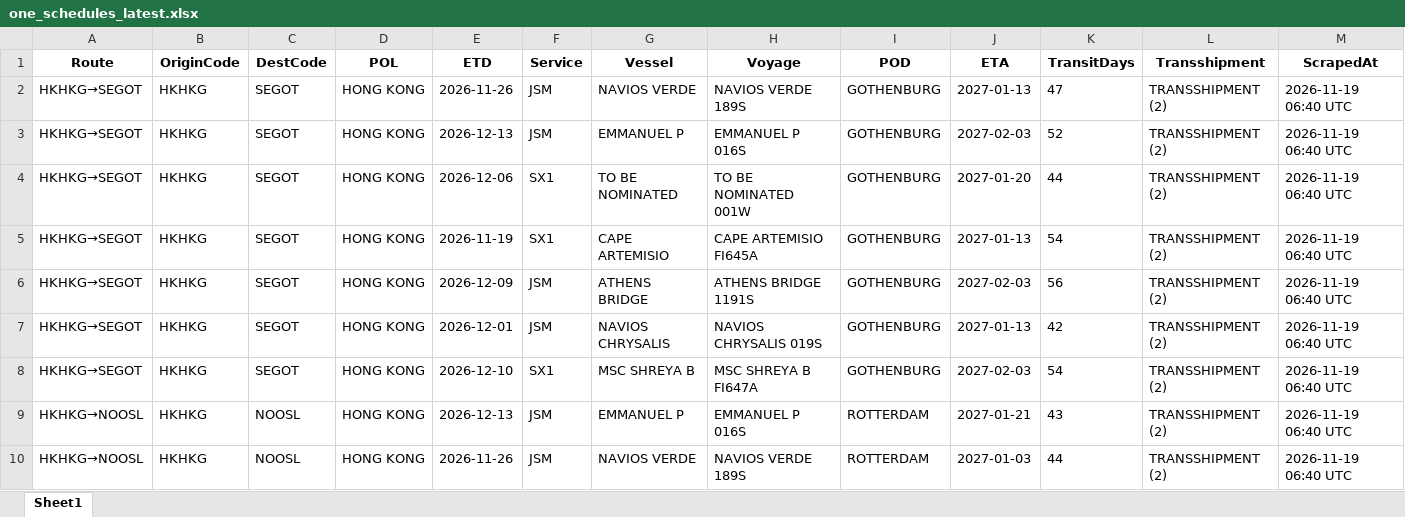
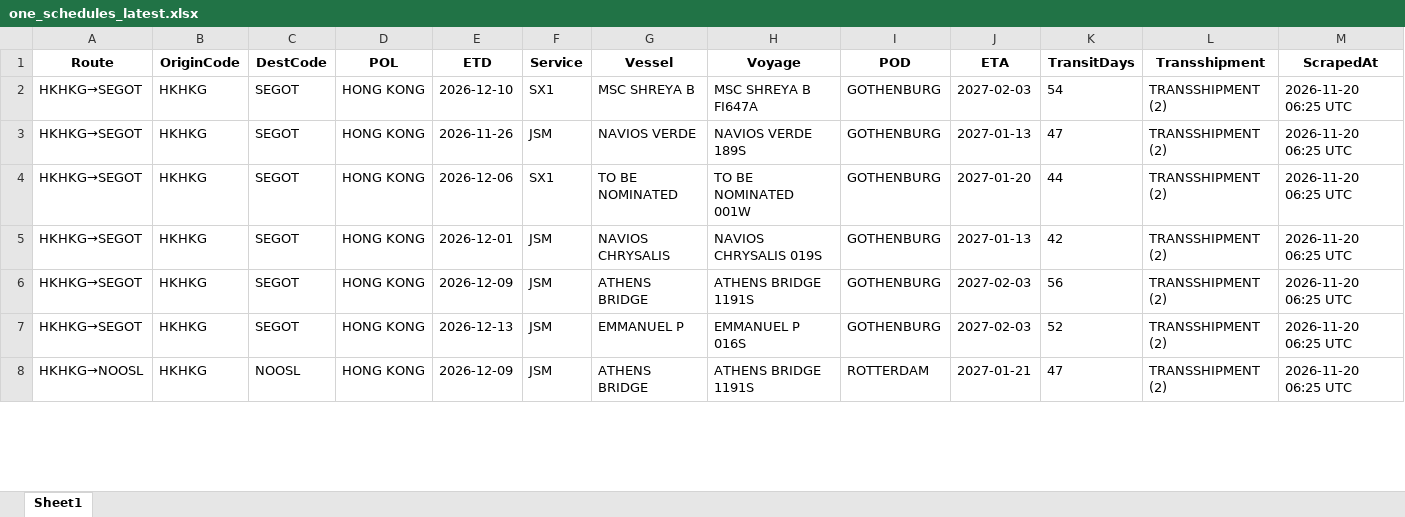
Before and after one commit to Arthur202608/esl-schedule-fetcher, an Excel workbook: output/one_schedules_latest.xlsx, sheet Sheet1, drawn as a sheet; only a part is shown; values as stored, in another font and other column widths than the file's, no borders; removed rows and columns are numbered as before the commit, all else as after; the diff covers the shown part only; the diff names each change by its address in the sheet, - before the commit and + after, or states it on an @@ line.

```diff
--- a/output/one_schedules_latest.xlsx (sheet Sheet1)
+++ b/output/one_schedules_latest.xlsx (sheet Sheet1)
-E2 (ETD): 2026-11-26
+E2 (ETD): 2026-12-10
-F2 (Service): JSM
+F2 (Service): SX1
-G2 (Vessel): NAVIOS VERDE
+G2 (Vessel): MSC SHREYA B
-H2 (Voyage): NAVIOS VERDE 189S
+H2 (Voyage): MSC SHREYA B FI647A
-J2 (ETA): 2027-01-13
+J2 (ETA): 2027-02-03
-K2 (TransitDays): 47
+K2 (TransitDays): 54
-M2:M7 (ScrapedAt): 2026-11-19 06:40 UTC
+M2:M7 (ScrapedAt): 2026-11-20 06:25 UTC
-E3 (ETD): 2026-12-13
+E3 (ETD): 2026-11-26
-G3 (Vessel): EMMANUEL P
+G3 (Vessel): NAVIOS VERDE
-H3 (Voyage): EMMANUEL P 016S
+H3 (Voyage): NAVIOS VERDE 189S
-J3 (ETA): 2027-02-03
+J3 (ETA): 2027-01-13
-K3 (TransitDays): 52
+K3 (TransitDays): 47
-E5 (ETD): 2026-11-19
+E5 (ETD): 2026-12-01
-F5 (Service): SX1
+F5 (Service): JSM
-G5 (Vessel): CAPE ARTEMISIO
+G5 (Vessel): NAVIOS CHRYSALIS
-H5 (Voyage): CAPE ARTEMISIO FI645A
+H5 (Voyage): NAVIOS CHRYSALIS 019S
-K5 (TransitDays): 54
+K5 (TransitDays): 42
-E7 (ETD): 2026-12-01
+E7 (ETD): 2026-12-13
-G7 (Vessel): NAVIOS CHRYSALIS
+G7 (Vessel): EMMANUEL P
-H7 (Voyage): NAVIOS CHRYSALIS 019S
+H7 (Voyage): EMMANUEL P 016S
-J7 (ETA): 2027-01-13
+J7 (ETA): 2027-02-03
-K7 (TransitDays): 42
+K7 (TransitDays): 52
-row 8: HKHKG→SEGOT | HKHKG | SEGOT | HONG KONG | 2026-12-10 | SX1 | MSC SHREYA B | MSC SHREYA B FI647A | GOTHENBURG | 2027-02-03 | 54 | TRANSSHIPMENT (2) | 2026-11-19 06:40 UTC
-E8 (ETD): 2026-12-13
+E8 (ETD): 2026-12-09
-G8 (Vessel): EMMANUEL P
+G8 (Vessel): ATHENS BRIDGE
-H8 (Voyage): EMMANUEL P 016S
+H8 (Voyage): ATHENS BRIDGE 1191S
-K8 (TransitDays): 43
+K8 (TransitDays): 47
-M8 (ScrapedAt): 2026-11-19 06:40 UTC
+M8 (ScrapedAt): 2026-11-20 06:25 UTC
-row 10: HKHKG→NOOSL | HKHKG | NOOSL | HONG KONG | 2026-11-26 | JSM | NAVIOS VERDE | NAVIOS VERDE 189S | ROTTERDAM | 2027-01-03 | 44 | TRANSSHIPMENT (2) | 2026-11-19 06:40 UTC
```
Also changed, not shown: 2 added rows, 3 removed rows and 148 edited cells elsewhere in this sheet, output/esl_schedules_latest.xlsx, 2 other files.
